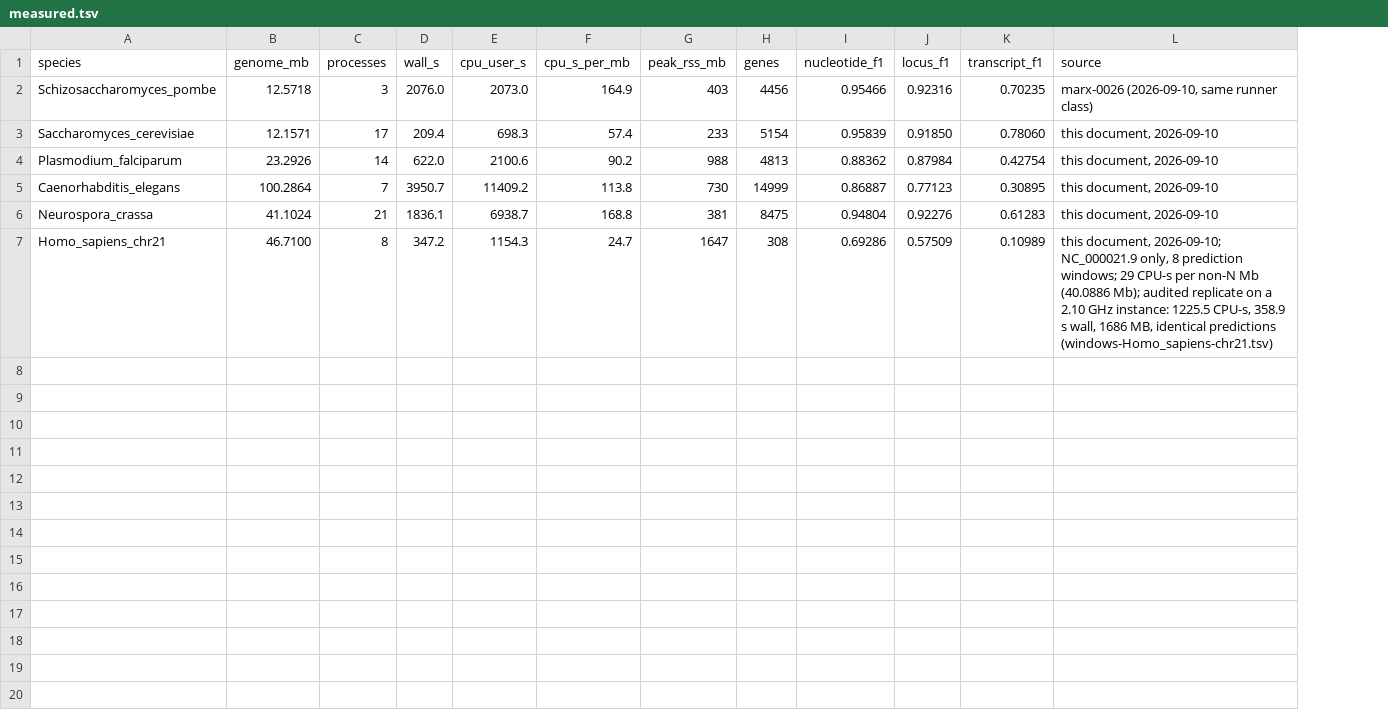
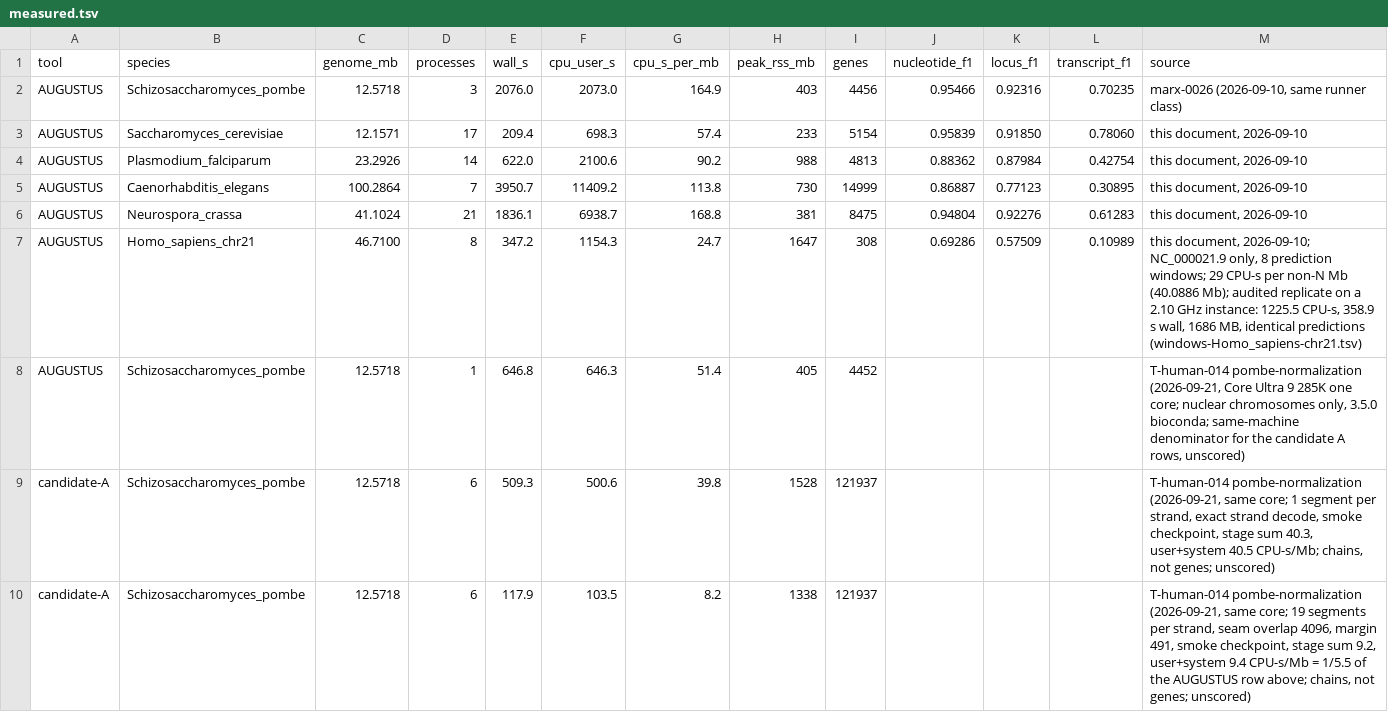
Before and after one commit to nekrut/annotation, a TSV file: docs/cost-baseline/measured.tsv, drawn as a sheet; the diff names each change by its address in the sheet, - before the commit and + after, or states it on an @@ line.

```diff
--- a/docs/cost-baseline/measured.tsv
+++ b/docs/cost-baseline/measured.tsv
+column A (tool), rows 2-7: all AUGUSTUS
+row 8: AUGUSTUS | Schizosaccharomyces_pombe | 12.5718 | 1 | 646.8 | 646.3 | 51.4 | 405 | 4452 |  |  |  | T-human-014 pombe-normalization (2026-09-21, Core Ultra 9 285K one core; nuclear chromosomes only, 3.5.0 bioconda; same-machine denominator for the candidate A rows, unscored)
+row 9: candidate-A | Schizosaccharomyces_pombe | 12.5718 | 6 | 509.3 | 500.6 | 39.8 | 1528 | 121937 |  |  |  | T-human-014 pombe-normalization (2026-09-21, same core; 1 segment per strand, exact strand decode, smoke checkpoint, stage sum 40.3, user+system 40.5 CPU-s/Mb; chains, not genes; unscored)
+row 10: candidate-A | Schizosaccharomyces_pombe | 12.5718 | 6 | 117.9 | 103.5 | 8.2 | 1338 | 121937 |  |  |  | T-human-014 pombe-normalization (2026-09-21, same core; 19 segments per strand, seam overlap 4096, margin 491, smoke checkpoint, stage sum 9.2, user+system 9.4 CPU-s/Mb = 1/5.5 of the AUGUSTUS row above; chains, not genes; unscored)
```
Also changed, not shown: 1 other file.
